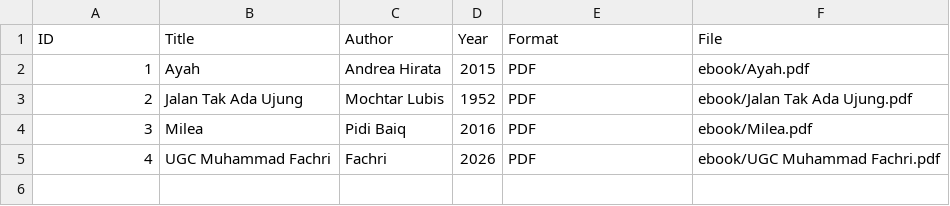
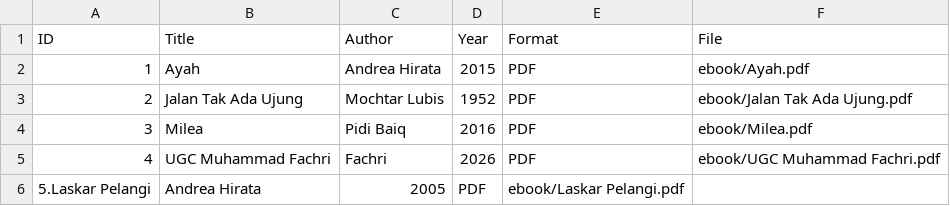
Before and after one commit to mfachri9898-hue/digitalibrary, a CSV file: metadata/metadata.csv, drawn as a sheet.

Commit message:
Update metadata.csv

```diff
--- a/metadata/metadata.csv
+++ b/metadata/metadata.csv
@@ -5 +5,2 @@ ID,Title,Author,Year,Format,File
 4,UGC Muhammad Fachri,Fachri,2026,PDF,ebook/UGC Muhammad Fachri.pdf
+5.Laskar Pelangi,Andrea Hirata,2005,PDF,ebook/Laskar Pelangi.pdf
```
